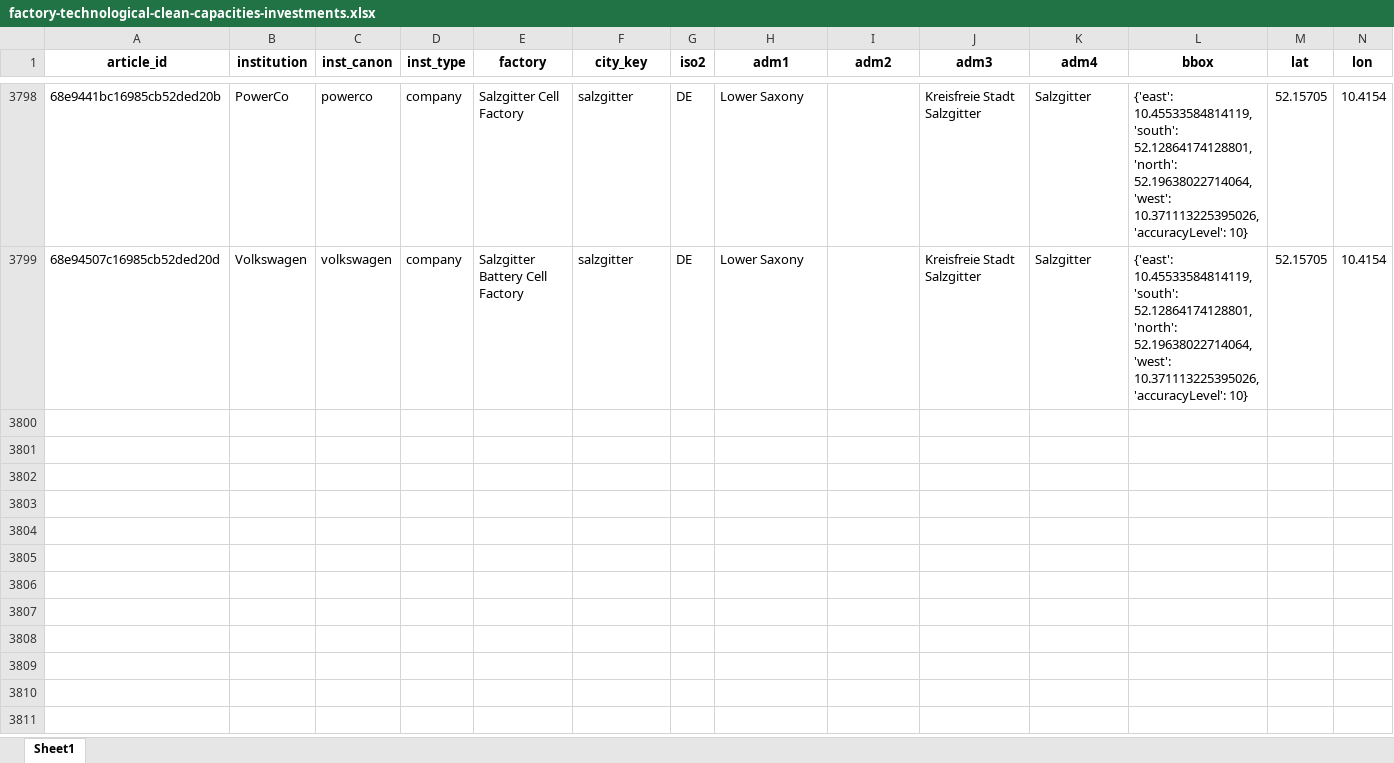
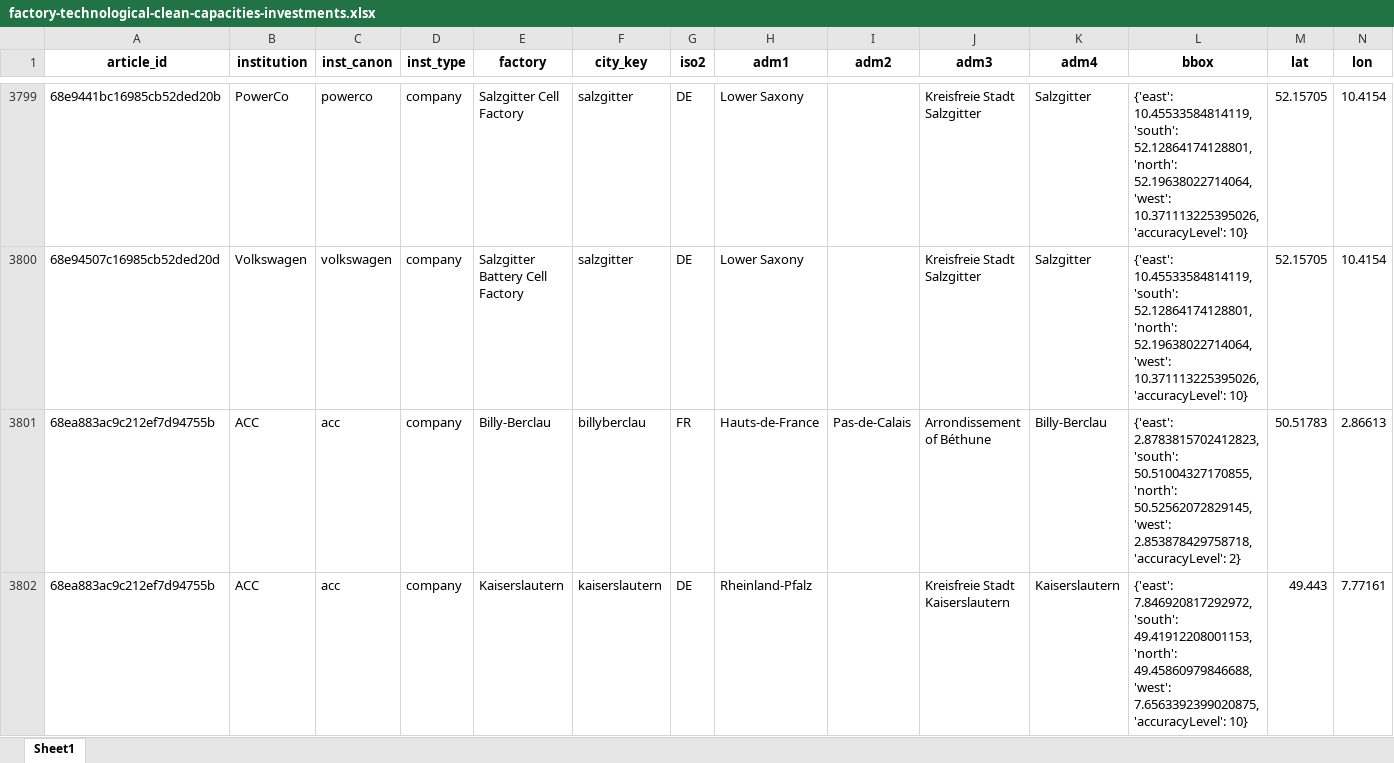
Before and after one commit to benmcwilliams/tuone-core, an Excel workbook: reconcile/storage/output/factory-technological-clean-capacities-investments.xlsx, sheet Sheet1, drawn as a sheet; only a part is shown, gaps mark what is left out; values as stored, in another font and other column widths than the file's, no borders; rows hold the shown columns only; the diff covers the shown part only; the diff names each change by its address in the sheet, - before the commit and + after, or states it on an @@ line.

```diff
--- a/reconcile/storage/output/factory-technological-clean-capacities-investments.xlsx (sheet Sheet1)
+++ b/reconcile/storage/output/factory-technological-clean-capacities-investments.xlsx (sheet Sheet1)
+row 3801: 68ea883ac9c212ef7d94755b | ACC | acc | company | Billy-Berclau | billyberclau | FR | Hauts-de-France | Pas-de-Calais | Arrondissement of Béthune | Billy-Berclau | {'east': 2.8783815702412823, 'south': 50.51004327170855, 'north': 50.52562072829145, 'west': 2.853878429758718, 'accuracyLevel': 2} | 50.51783 | 2.86613
+row 3802: 68ea883ac9c212ef7d94755b | ACC | acc | company | Kaiserslautern | kaiserslautern | DE | Rheinland-Pfalz |  | Kreisfreie Stadt Kaiserslautern | Kaiserslautern | {'east': 7.846920817292972, 'south': 49.41912208001153, 'north': 49.45860979846688, 'west': 7.6563392399020875, 'accuracyLevel': 10} | 49.443 | 7.77161
```
Also changed, not shown: 8 added rows, 2 removed rows and 34 edited cells elsewhere in this sheet, reconcile/storage/output/factory-technological-clean-capacities.xlsx, reconcile/storage/output/factory-technological.xlsx, 19 other files.
